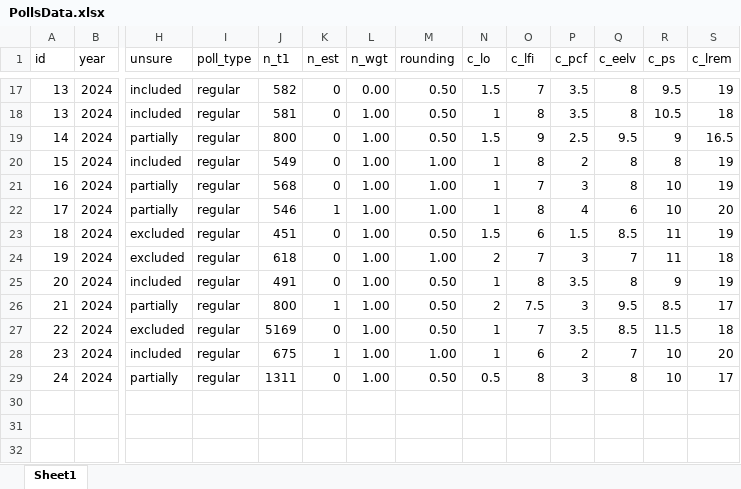
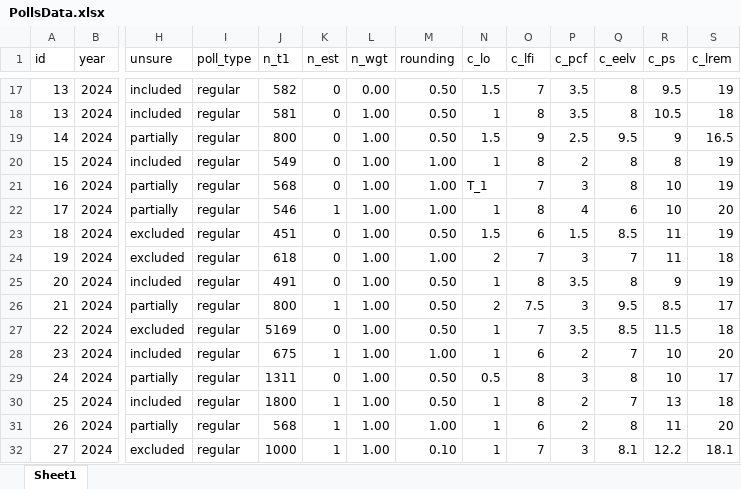
Before and after one commit to flavienganter/polls-2024-election, an Excel workbook: PollsData.xlsx, sheet Sheet1, drawn as a sheet; only a part is shown, gaps mark what is left out; values as stored, in another font and other column widths than the file's, no borders; rows hold the shown columns only; the diff names each change by its address in the sheet, - before the commit and + after, or states it on an @@ line.

```diff
--- a/PollsData.xlsx (sheet Sheet1)
+++ b/PollsData.xlsx (sheet Sheet1)
-N21 (c_lo): 1
+N21 (c_lo): T_1
+row 30: 25 | 2024 | included | regular | 1800 | 1 | 1.00 | 0.50 | 1 | 8 | 2 | 7 | 13 | 18
+row 31: 26 | 2024 | partially | regular | 568 | 1 | 1.00 | 1.00 | 1 | 6 | 2 | 8 | 11 | 20
+row 32: 27 | 2024 | excluded | regular | 1000 | 1 | 1.00 | 0.10 | 1 | 7 | 3 | 8.1 | 12.2 | 18.1
```
Also changed, not shown: 8 other files.
